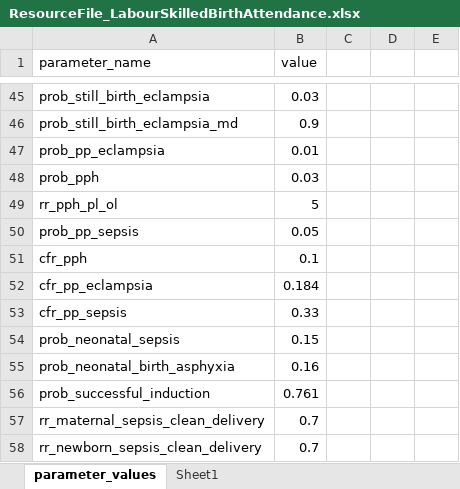
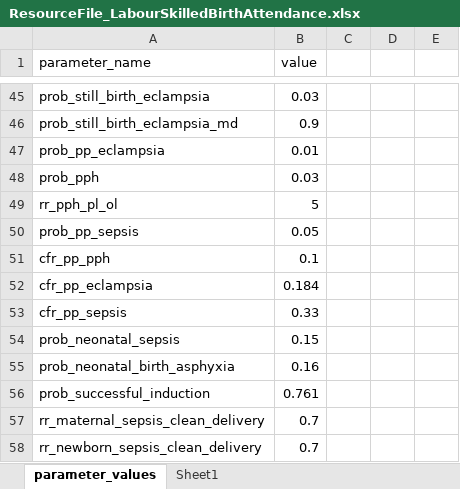
Before and after one commit to UCL/TLOmodel, an Excel workbook: resources/ResourceFile_LabourSkilledBirthAttendance.xlsx, sheet parameter_values, drawn as a sheet; only a part is shown, gaps mark what is left out; values as stored, in another font and other column widths than the file's, no borders; the diff names each change by its address in the sheet, - before the commit and + after, or states it on an @@ line.

```diff
--- a/resources/ResourceFile_LabourSkilledBirthAttendance.xlsx (sheet parameter_values)
+++ b/resources/ResourceFile_LabourSkilledBirthAttendance.xlsx (sheet parameter_values)
-A51 (parameter_name): cfr_pph
+A51 (parameter_name): cfr_pp_pph
```
Also changed, not shown: 4 other files.
